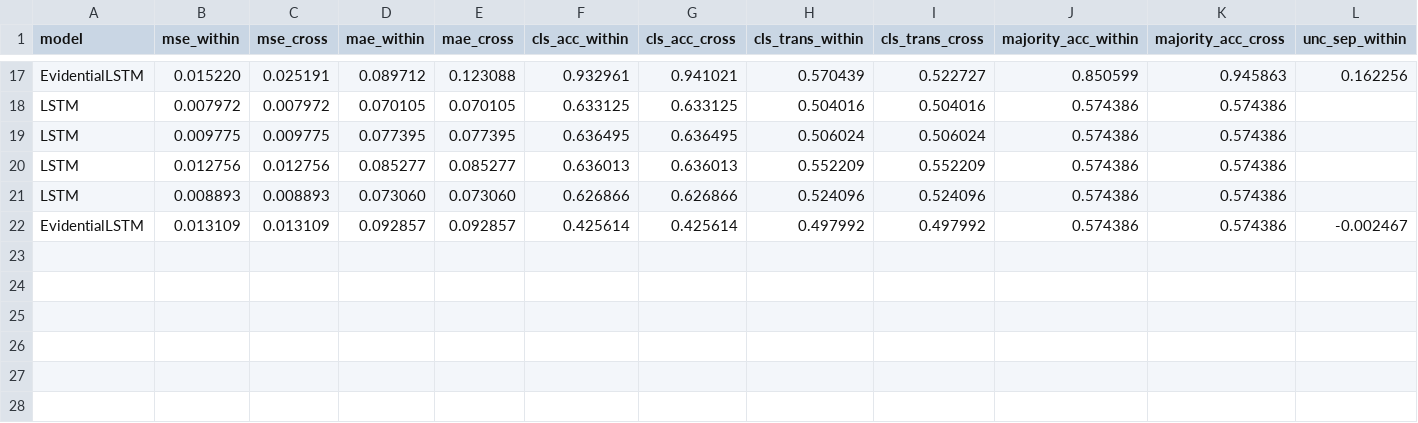
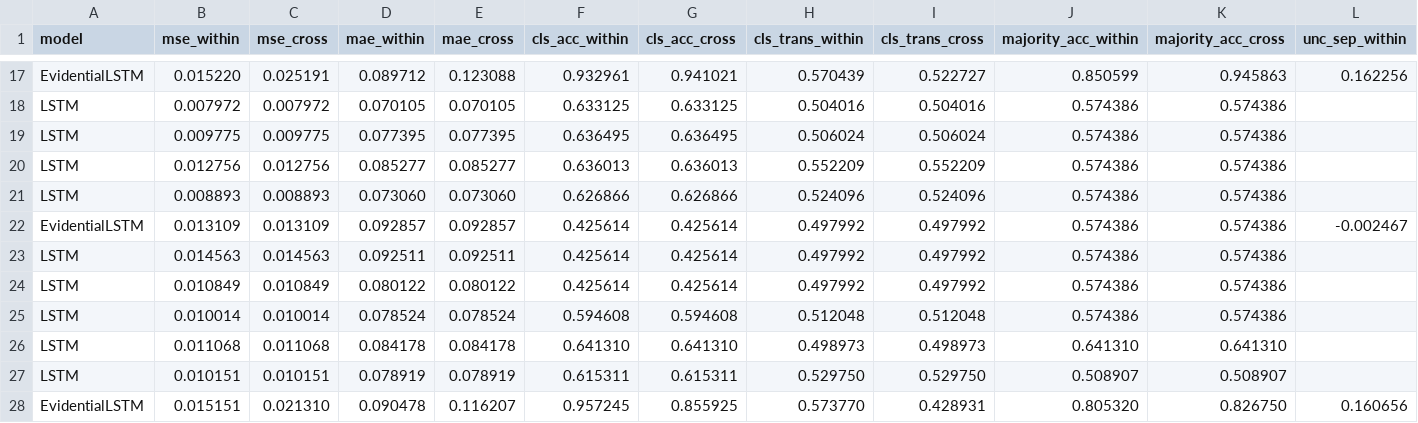
Before and after one commit to jayscpu/autosearch, a TSV file: second_autosearch/results/pod_results_trans_exps.tsv, drawn as a sheet; only a part is shown, gaps mark what is left out; rows hold the shown columns only; the diff names each change by its address in the sheet, - before the commit and + after, or states it on an @@ line.

```diff
--- a/second_autosearch/results/pod_results_trans_exps.tsv
+++ b/second_autosearch/results/pod_results_trans_exps.tsv
+row 23: LSTM | 0.014563 | 0.014563 | 0.092511 | 0.092511 | 0.425614 | 0.425614 | 0.497992 | 0.497992 | 0.574386 | 0.574386
+row 24: LSTM | 0.010849 | 0.010849 | 0.080122 | 0.080122 | 0.425614 | 0.425614 | 0.497992 | 0.497992 | 0.574386 | 0.574386
+row 25: LSTM | 0.010014 | 0.010014 | 0.078524 | 0.078524 | 0.594608 | 0.594608 | 0.512048 | 0.512048 | 0.574386 | 0.574386
+row 26: LSTM | 0.011068 | 0.011068 | 0.084178 | 0.084178 | 0.641310 | 0.641310 | 0.498973 | 0.498973 | 0.641310 | 0.641310
+row 27: LSTM | 0.010151 | 0.010151 | 0.078919 | 0.078919 | 0.615311 | 0.615311 | 0.529750 | 0.529750 | 0.508907 | 0.508907
+row 28: EvidentialLSTM | 0.015151 | 0.021310 | 0.090478 | 0.116207 | 0.957245 | 0.855925 | 0.573770 | 0.428931 | 0.805320 | 0.826750 | 0.160656
```
